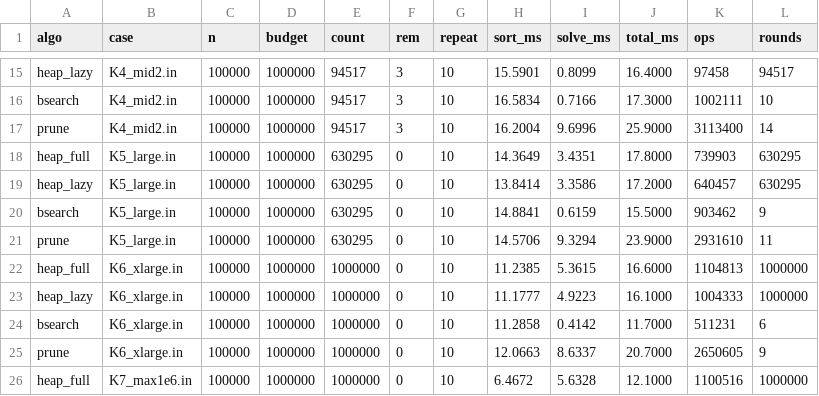
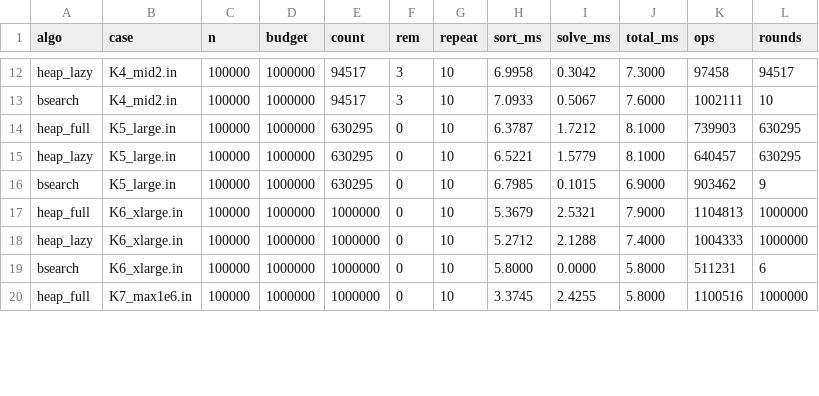
Before and after one commit to shihoghmean/ads-shopping-with-coupons, a CSV file: documents/results/k_sweep.csv, drawn as a sheet; only a part is shown, gaps mark what is left out; removed rows and columns are numbered as before the commit, all else as after; the diff covers the shown part only; the diff names each change by its address in the sheet, - before the commit and + after, or states it on an @@ line.

```diff
--- a/documents/results/k_sweep.csv
+++ b/documents/results/k_sweep.csv
-H12 (sort_ms): 15.5901
+H12 (sort_ms): 6.9958
-I12 (solve_ms): 0.8099
+I12 (solve_ms): 0.3042
-J12 (total_ms): 16.4000
+J12 (total_ms): 7.3000
-H13 (sort_ms): 16.5834
+H13 (sort_ms): 7.0933
-I13 (solve_ms): 0.7166
+I13 (solve_ms): 0.5067
-J13 (total_ms): 17.3000
+J13 (total_ms): 7.6000
-row 17: prune | K4_mid2.in | 100000 | 1000000 | 94517 | 3 | 10 | 16.2004 | 9.6996 | 25.9000 | 3113400 | 14
-H14 (sort_ms): 14.3649
+H14 (sort_ms): 6.3787
-I14 (solve_ms): 3.4351
+I14 (solve_ms): 1.7212
-J14 (total_ms): 17.8000
+J14 (total_ms): 8.1000
-H15 (sort_ms): 13.8414
+H15 (sort_ms): 6.5221
-I15 (solve_ms): 3.3586
+I15 (solve_ms): 1.5779
-J15 (total_ms): 17.2000
+J15 (total_ms): 8.1000
-H16 (sort_ms): 14.8841
+H16 (sort_ms): 6.7985
-I16 (solve_ms): 0.6159
+I16 (solve_ms): 0.1015
-J16 (total_ms): 15.5000
+J16 (total_ms): 6.9000
-row 21: prune | K5_large.in | 100000 | 1000000 | 630295 | 0 | 10 | 14.5706 | 9.3294 | 23.9000 | 2931610 | 11
-H17 (sort_ms): 11.2385
+H17 (sort_ms): 5.3679
-I17 (solve_ms): 5.3615
+I17 (solve_ms): 2.5321
-J17 (total_ms): 16.6000
+J17 (total_ms): 7.9000
-H18 (sort_ms): 11.1777
+H18 (sort_ms): 5.2712
-I18 (solve_ms): 4.9223
+I18 (solve_ms): 2.1288
-J18 (total_ms): 16.1000
+J18 (total_ms): 7.4000
-H19 (sort_ms): 11.2858
+H19 (sort_ms): 5.8000
-I19 (solve_ms): 0.4142
+I19 (solve_ms): 0.0000
-J19 (total_ms): 11.7000
+J19 (total_ms): 5.8000
-row 25: prune | K6_xlarge.in | 100000 | 1000000 | 1000000 | 0 | 10 | 12.0663 | 8.6337 | 20.7000 | 2650605 | 9
-H20 (sort_ms): 6.4672
+H20 (sort_ms): 3.3745
-I20 (solve_ms): 5.6328
+I20 (solve_ms): 2.4255
-J20 (total_ms): 12.1000
+J20 (total_ms): 5.8000
```
Also changed, not shown: 4 removed rows and 35 edited cells elsewhere in this file, documents/results/dist.csv, documents/results/huge_budget.csv, 17 other files.
